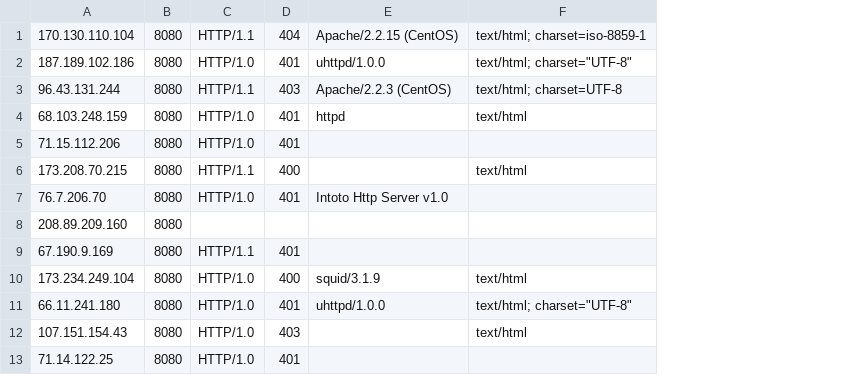
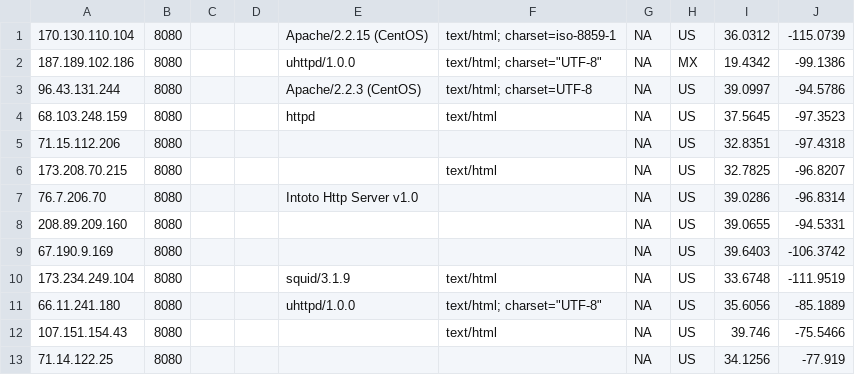
Before and after one commit to rauniyar01/Intelligent-Security-Systems-Final-Project, a CSV file: output-files/201411_8080_http-small.json.csv, drawn as a sheet; only a part is shown; removed rows and columns are numbered as before the commit, all else as after; the diff names each change by its address in the sheet, - before the commit and + after, or states it on an @@ line.

```diff
--- a/output-files/201411_8080_http-small.json.csv
+++ b/output-files/201411_8080_http-small.json.csv
-column C, rows 1-13: HTTP/1.1 | HTTP/1.0 | HTTP/1.1 | HTTP/1.0 | HTTP/1.0 | HTTP/1.1 | HTTP/1.0 |  | HTTP/1.1 | HTTP/1.0 | HTTP/1.0 | HTTP/1.0 | HTTP/1.0
-column D, rows 1-13: 404 | 401 | 403 | 401 | 401 | 400 | 401 |  | 401 | 400 | 401 | 403 | 401
+column C, empty
+column D, empty
+column G, rows 1-13: all NA
+column H, rows 1-13: US | MX | US | US | US | US | US | US | US | US | US | US | US
+column I, rows 1-13: 36.0312 | 19.4342 | 39.0997 | 37.5645 | 32.8351 | 32.7825 | 39.0286 | 39.0655 | 39.6403 | 33.6748 | 35.6056 | 39.746 | 34.1256
+column J, rows 1-13: -115.0739 | -99.1386 | -94.5786 | -97.3523 | -97.4318 | -96.8207 | -96.8314 | -94.5331 | -106.3742 | -111.9519 | -85.1889 | -75.5466 | -77.919
```
Also changed, not shown: output-files/201411_443_SSL-small.json.csv, output-files/201411_80_http-small.json.csv, 8 other files.
